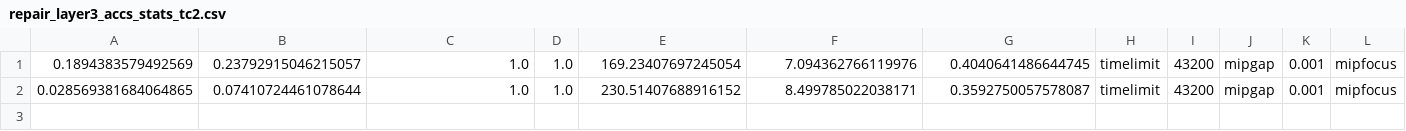
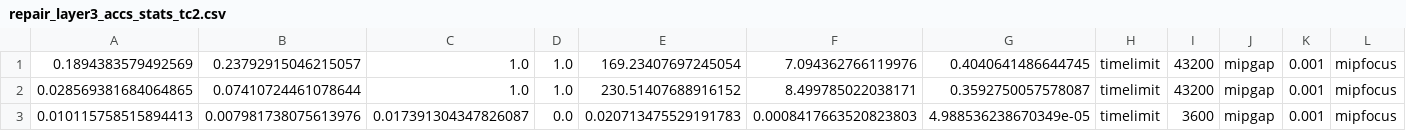
Before and after one commit to k1majd/NNRepLayer, a CSV file: demos/examples/tc2_forward_kinematics/tc2/repair_net/stats/repair_layer3_accs_stats_tc2.csv, drawn as a sheet; only a part is shown; rows hold the shown columns only; the diff names each change by its address in the sheet, - before the commit and + after, or states it on an @@ line.

```diff
--- a/demos/examples/tc2_forward_kinematics/tc2/repair_net/stats/repair_layer3_accs_stats_tc2.csv
+++ b/demos/examples/tc2_forward_kinematics/tc2/repair_net/stats/repair_layer3_accs_stats_tc2.csv
+row 3: 0.010115758515894413 | 0.007981738075613976 | 0.017391304347826087 | 0.0 | 0.020713475529191783 | 0.0008417663520823803 | 4.988536238670349e-05 | timelimit | 3600 | mipgap | 0.001 | mipfocus
```
Also changed, not shown: demos/examples/tc1_affine_transform/tc1/repair_net/stats/repair_layer1_accs_stats_tc1.csv, demos/examples/tc2_forward_kinematics/tc2/repair_net/stats/repair_layer2_accs_stats_tc2.csv, 5 other files.
